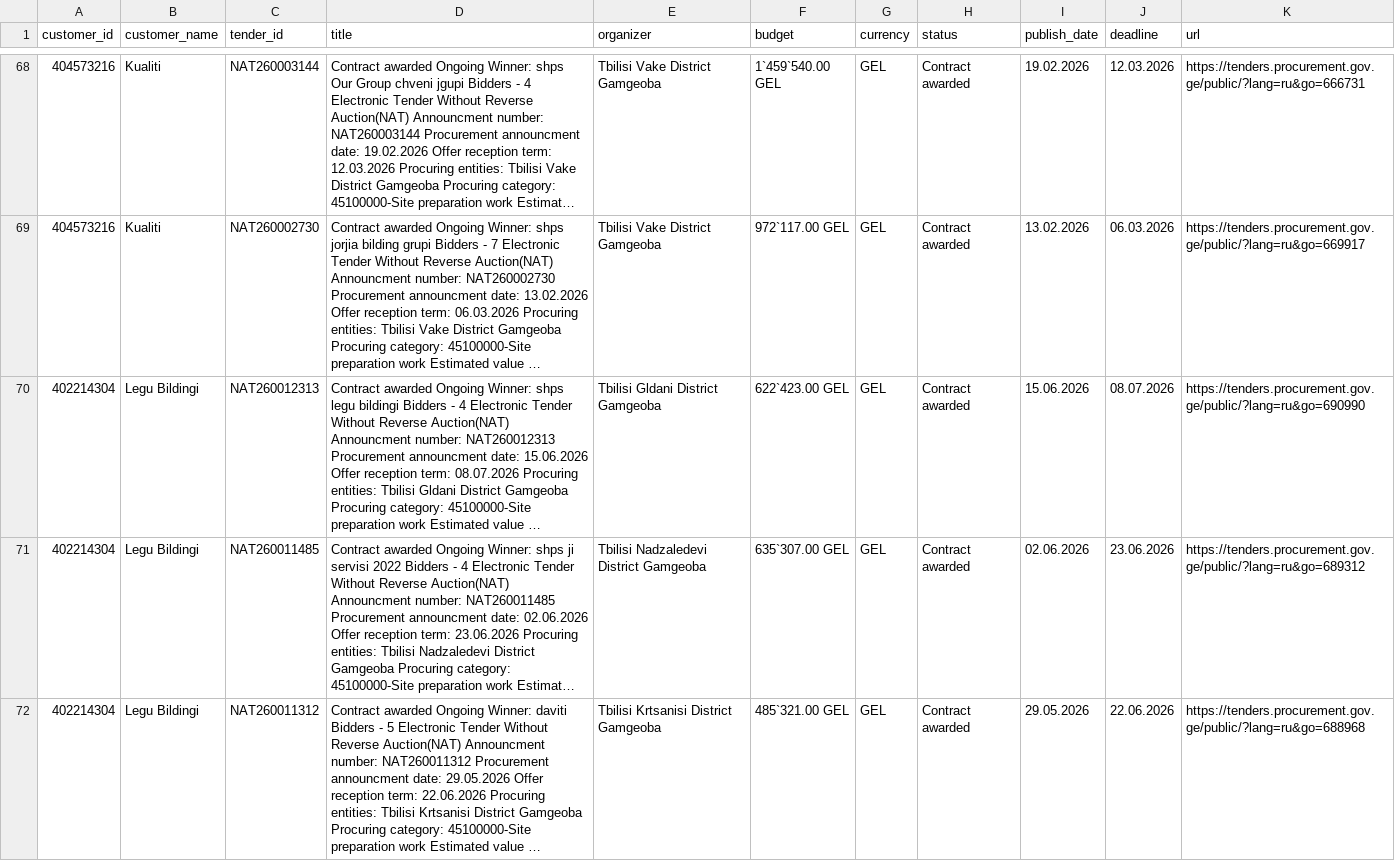
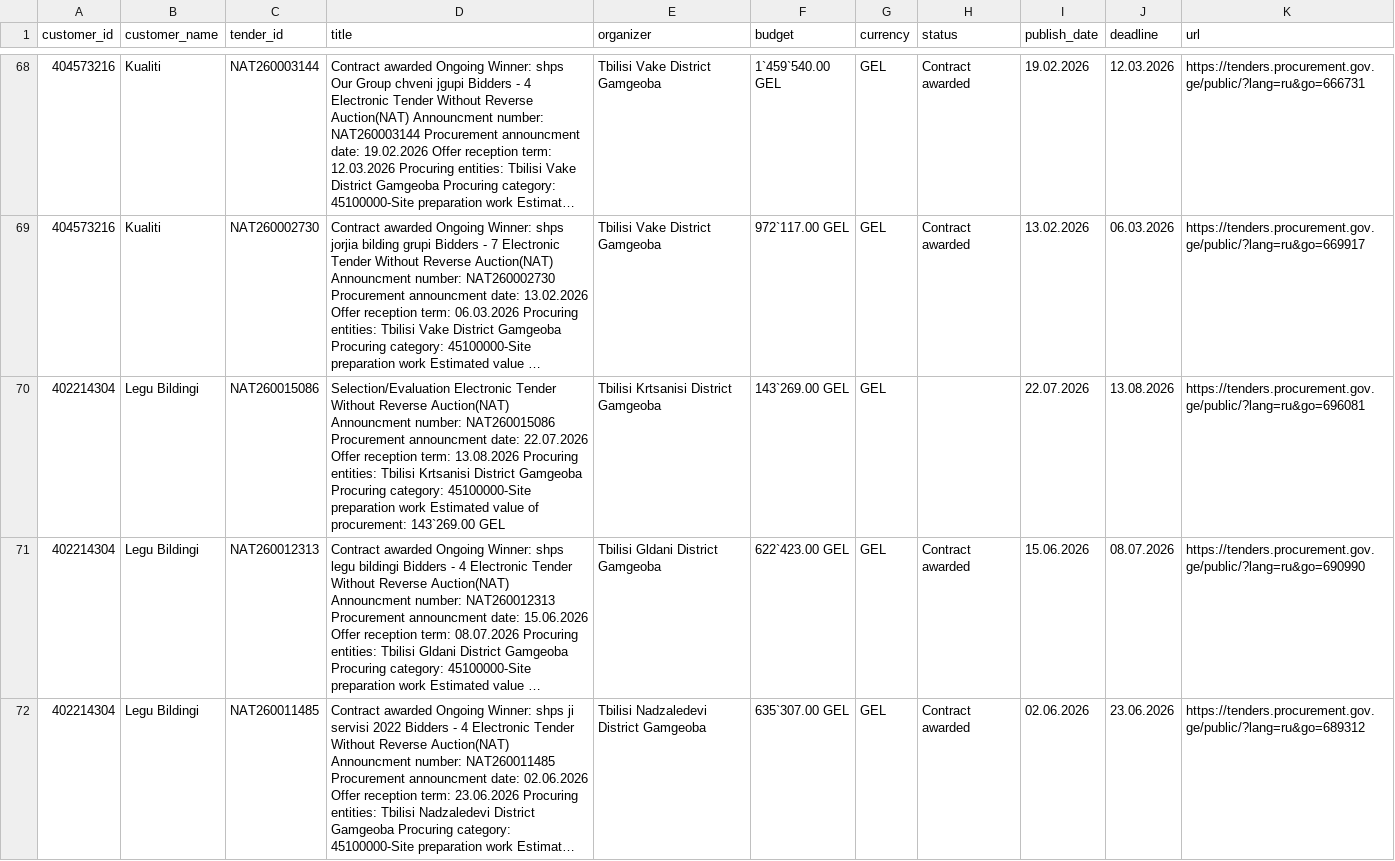
Before and after one commit to shinonkg/gpt-georgia-tender-bot, a CSV file: customer_tenders.csv, drawn as a sheet; only a part is shown, gaps mark what is left out; the shorter side is filled out with more unchanged rows; long unchanged cells end in …; the diff names each change by its address in the sheet, - before the commit and + after, or states it on an @@ line.

```diff
--- a/customer_tenders.csv
+++ b/customer_tenders.csv
+row 70: 402214304 | Legu Bildingi | NAT260015086 | Selection/Evaluation Electronic Tender Without Reverse Auction(NAT) Announcment number: NAT260015086 Procurement announcment date: 22.07.2026 Offer reception term: 13.08.2026 Procuring entities: Tbilisi Krtsanisi District Gamgeoba Procuring category: 45100000-Site preparation work Estimated value of procurement: 143`269.00 GEL | Tbilisi Krtsanisi District Gamgeoba | 143`269.00 GEL | GEL |  | 22.07.2026 | 13.08.2026 | https://tenders.procurement.gov.ge/public/?lang=ru&go=696081
```
Also changed, not shown: tenders.csv, 1 other file.
